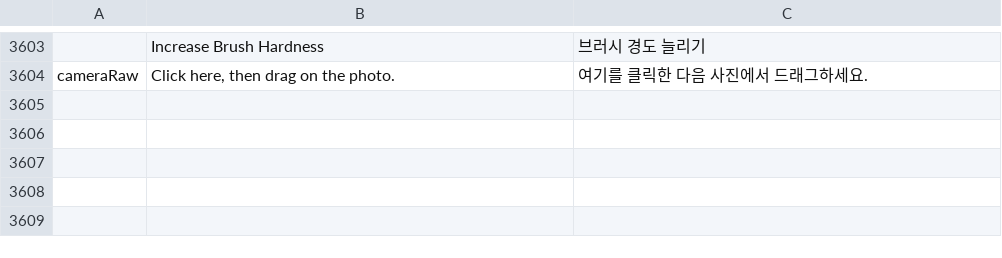
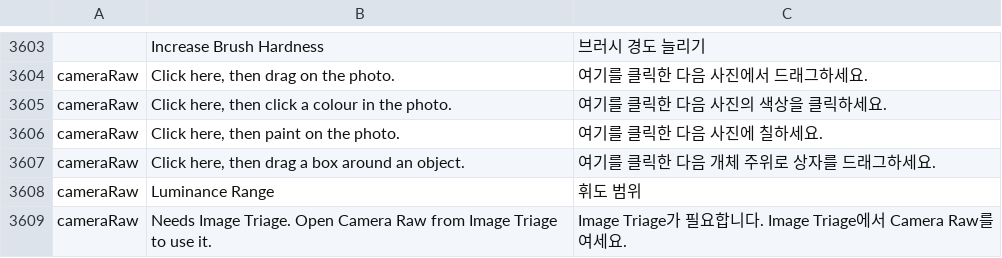
Before and after one commit to tylermcm/photocraft, a TSV file: crates/ui-egui/src/i18n/ko.tsv, drawn as a sheet; only a part is shown, gaps mark what is left out; the diff names each change by its address in the sheet, - before the commit and + after, or states it on an @@ line.

```diff
--- a/crates/ui-egui/src/i18n/ko.tsv
+++ b/crates/ui-egui/src/i18n/ko.tsv
+row 3605: cameraRaw | Click here, then click a colour in the photo. | 여기를 클릭한 다음 사진의 색상을 클릭하세요.
+row 3606: cameraRaw | Click here, then paint on the photo. | 여기를 클릭한 다음 사진에 칠하세요.
+row 3607: cameraRaw | Click here, then drag a box around an object. | 여기를 클릭한 다음 개체 주위로 상자를 드래그하세요.
+row 3608: cameraRaw | Luminance Range | 휘도 범위
+row 3609: cameraRaw | Needs Image Triage. Open Camera Raw from Image Triage to use it. | Image Triage가 필요합니다. Image Triage에서 Camera Raw를 여세요.
```
Also changed, not shown: crates/ui-egui/src/i18n/el.tsv, crates/ui-egui/src/i18n/ja.tsv, 26 other files.
